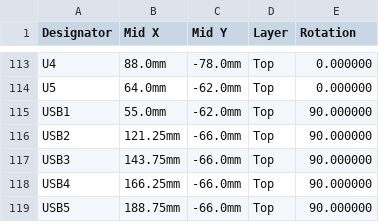
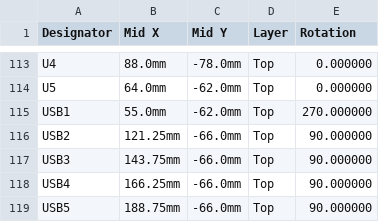
Before and after one commit to djmango/lightbar-dock, a CSV file: fab/cpl_jlcpcb.csv, drawn as a sheet; only a part is shown, gaps mark what is left out.

```diff
--- a/fab/cpl_jlcpcb.csv
+++ b/fab/cpl_jlcpcb.csv
@@ -114,3 +114,3 @@ U4,88.0mm,-78.0mm,Top,0.000000
 U5,64.0mm,-62.0mm,Top,0.000000
-USB1,55.0mm,-62.0mm,Top,90.000000
+USB1,55.0mm,-62.0mm,Top,270.000000
 USB2,121.25mm,-66.0mm,Top,90.000000
```
Also changed, not shown: 21 other files.
